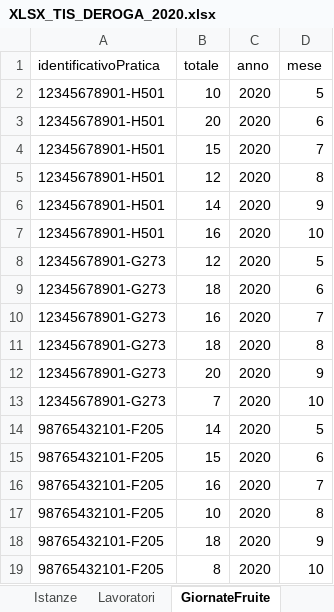
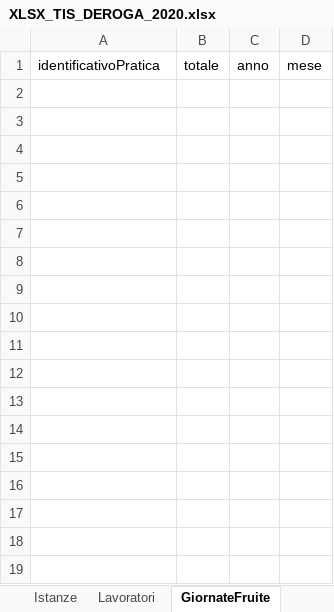
Before and after one commit to formatemp/tis_rendicontazione, an Excel workbook: TISDeroga2020/TracciatoXLSX/XLSX_TIS_DEROGA_2020.xlsx, sheet GiornateFruite, drawn as a sheet; values as stored, in another font and other column widths than the file's, no borders; the diff names each change by its address in the sheet, - before the commit and + after, or states it on an @@ line.

```diff
--- a/TISDeroga2020/TracciatoXLSX/XLSX_TIS_DEROGA_2020.xlsx (sheet GiornateFruite)
+++ b/TISDeroga2020/TracciatoXLSX/XLSX_TIS_DEROGA_2020.xlsx (sheet GiornateFruite)
-row 2: 12345678901-H501 | 10 | 2020 | 5
-row 3: 12345678901-H501 | 20 | 2020 | 6
-row 4: 12345678901-H501 | 15 | 2020 | 7
-row 5: 12345678901-H501 | 12 | 2020 | 8
-row 6: 12345678901-H501 | 14 | 2020 | 9
-row 7: 12345678901-H501 | 16 | 2020 | 10
-row 8: 12345678901-G273 | 12 | 2020 | 5
-row 9: 12345678901-G273 | 18 | 2020 | 6
-row 10: 12345678901-G273 | 16 | 2020 | 7
-row 11: 12345678901-G273 | 18 | 2020 | 8
-row 12: 12345678901-G273 | 20 | 2020 | 9
-row 13: 12345678901-G273 | 7 | 2020 | 10
-row 14: 98765432101-F205 | 14 | 2020 | 5
-row 15: 98765432101-F205 | 15 | 2020 | 6
-row 16: 98765432101-F205 | 16 | 2020 | 7
-row 17: 98765432101-F205 | 10 | 2020 | 8
-row 18: 98765432101-F205 | 18 | 2020 | 9
-row 19: 98765432101-F205 | 8 | 2020 | 10
```
Also changed, not shown: sheet Lavoratori, sheet Istanze, 1 other file.
